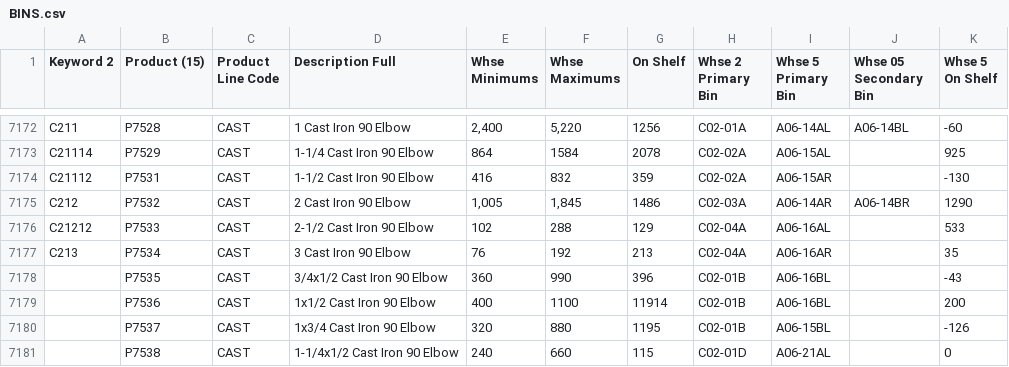
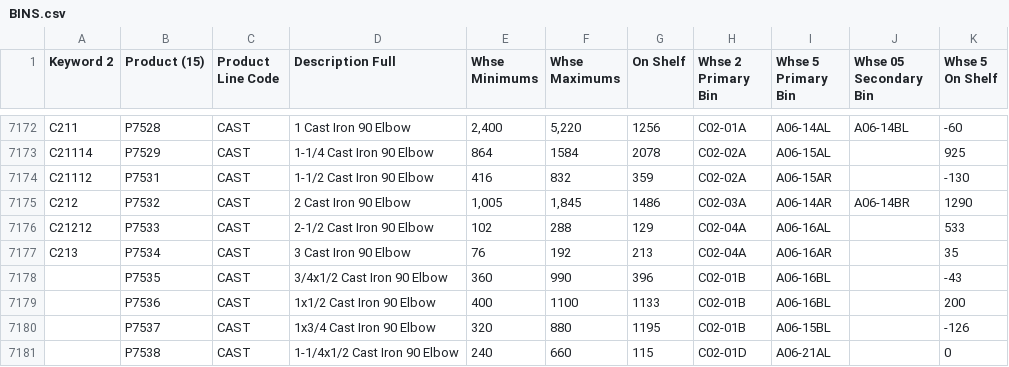
Before and after one commit to zvif84/alro-bin-finder, a CSV file: BINS.csv, drawn as a sheet; only a part is shown, gaps mark what is left out.

```diff
--- a/BINS.csv
+++ b/BINS.csv
@@ -7178,3 +7178,3 @@ C213,P7534,CAST,3 Cast Iron 90 Elbow,76,192,213,C02-04A,A06-16AR,,35
 ,P7535,CAST,3/4x1/2 Cast Iron 90 Elbow,360,990,396,C02-01B,A06-16BL,,-43
-,P7536,CAST,1x1/2 Cast Iron 90 Elbow,400,1100,11914,C02-01B,A06-16BL,,200
+,P7536,CAST,1x1/2 Cast Iron 90 Elbow,400,1100,1133,C02-01B,A06-16BL,,200
 ,P7537,CAST,1x3/4 Cast Iron 90 Elbow,320,880,1195,C02-01B,A06-15BL,,-126
```
Also changed, not shown: 4 other files.
